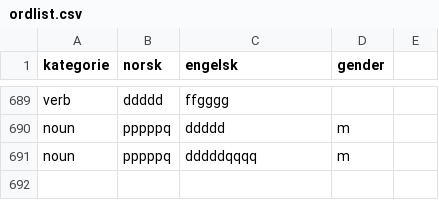
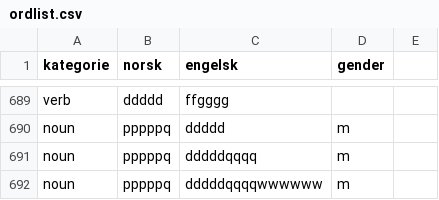
Before and after one commit to dfbr/dfbr.github.io, a CSV file: ordlist.csv, drawn as a sheet; only a part is shown, gaps mark what is left out; the diff names each change by its address in the sheet, - before the commit and + after, or states it on an @@ line.

Commit message:
2001:700:200:f120:e80c:c7f1:303d:7501 added pppppq

```diff
--- a/ordlist.csv
+++ b/ordlist.csv
+row 692: noun | pppppq | dddddqqqqwwwwww | m
```
